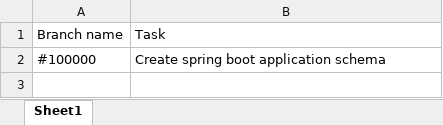
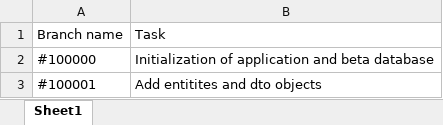
Before and after one commit to marsitar/TruckPark-server_side, an Excel workbook: doc/plan.xlsx, sheet Sheet1, drawn as a sheet; values as stored, in another font and other column widths than the file's, no borders; the diff names each change by its address in the sheet, - before the commit and + after, or states it on an @@ line.

```diff
--- a/doc/plan.xlsx (sheet Sheet1)
+++ b/doc/plan.xlsx (sheet Sheet1)
-B2: Create spring boot application schema
+B2: Initialization of application and beta database
+row 3: #100001 | Add entitites and dto objects
```
Also changed, not shown: 17 other files.
